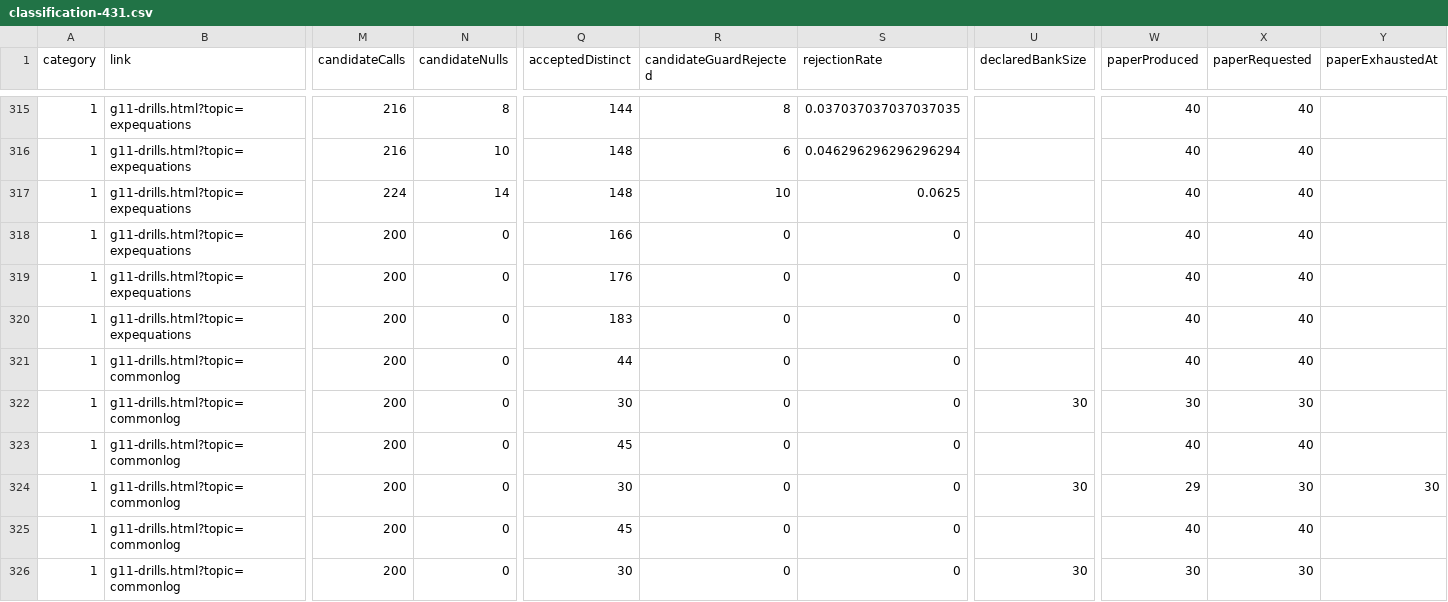
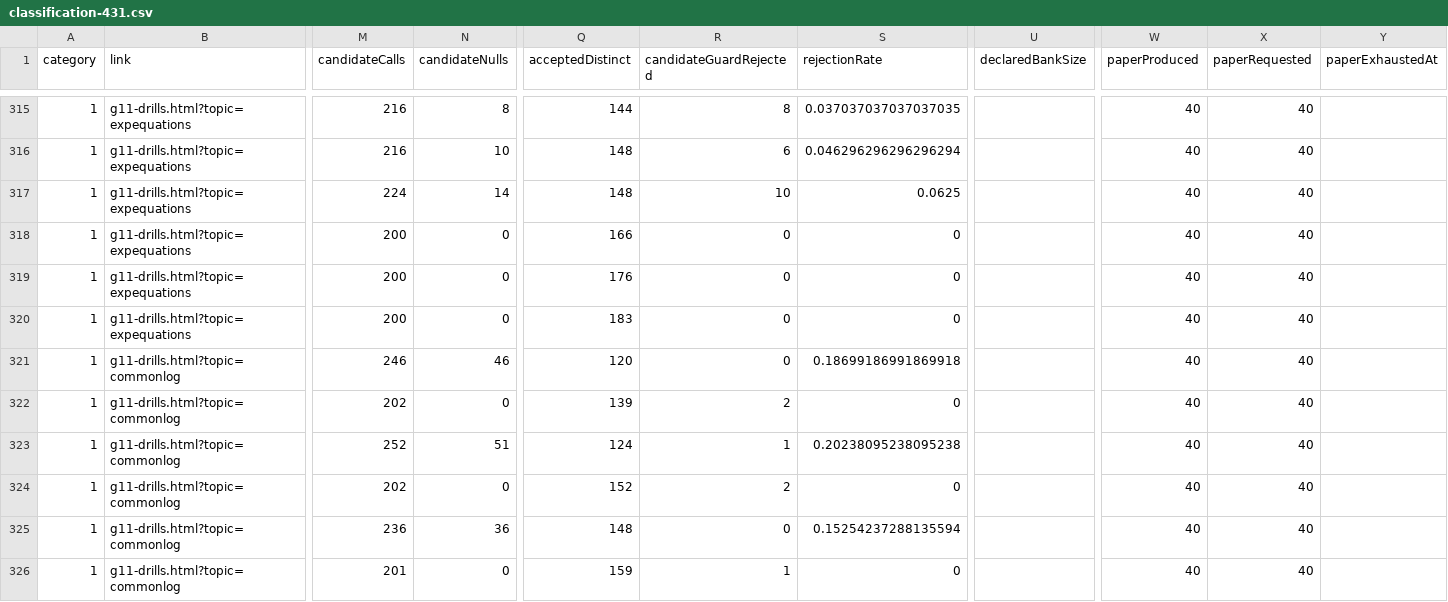
Before and after one commit to YenYu-bot/bhcs-web, a CSV file: docs/p2-math-validation/classification-431.csv, drawn as a sheet; only a part is shown, gaps mark what is left out; the diff covers the shown part only; the diff names each change by its address in the sheet, - before the commit and + after, or states it on an @@ line.

```diff
--- a/docs/p2-math-validation/classification-431.csv
+++ b/docs/p2-math-validation/classification-431.csv
-M321 (candidateCalls): 200
+M321 (candidateCalls): 246
-N321 (candidateNulls): 0
+N321 (candidateNulls): 46
-Q321 (acceptedDistinct): 44
+Q321 (acceptedDistinct): 120
-S321 (rejectionRate): 0
+S321 (rejectionRate): 0.18699186991869918
-M322 (candidateCalls): 200
+M322 (candidateCalls): 202
-Q322 (acceptedDistinct): 30
+Q322 (acceptedDistinct): 139
-R322 (candidateGuardRejected): 0
+R322 (candidateGuardRejected): 2
-U322 (declaredBankSize): 30
+U322 (declaredBankSize): (empty)
-W322 (paperProduced): 30
+W322 (paperProduced): 40
-X322 (paperRequested): 30
+X322 (paperRequested): 40
-M323 (candidateCalls): 200
+M323 (candidateCalls): 252
-N323 (candidateNulls): 0
+N323 (candidateNulls): 51
-Q323 (acceptedDistinct): 45
+Q323 (acceptedDistinct): 124
-R323 (candidateGuardRejected): 0
+R323 (candidateGuardRejected): 1
-S323 (rejectionRate): 0
+S323 (rejectionRate): 0.20238095238095238
-M324 (candidateCalls): 200
+M324 (candidateCalls): 202
-Q324 (acceptedDistinct): 30
+Q324 (acceptedDistinct): 152
-R324 (candidateGuardRejected): 0
+R324 (candidateGuardRejected): 2
-U324 (declaredBankSize): 30
+U324 (declaredBankSize): (empty)
-W324 (paperProduced): 29
+W324 (paperProduced): 40
-X324 (paperRequested): 30
+X324 (paperRequested): 40
-Y324 (paperExhaustedAt): 30
+Y324 (paperExhaustedAt): (empty)
-M325 (candidateCalls): 200
+M325 (candidateCalls): 236
-N325 (candidateNulls): 0
+N325 (candidateNulls): 36
-Q325 (acceptedDistinct): 45
+Q325 (acceptedDistinct): 148
-S325 (rejectionRate): 0
+S325 (rejectionRate): 0.15254237288135594
-M326 (candidateCalls): 200
+M326 (candidateCalls): 201
-Q326 (acceptedDistinct): 30
+Q326 (acceptedDistinct): 159
-R326 (candidateGuardRejected): 0
+R326 (candidateGuardRejected): 1
-U326 (declaredBankSize): 30
+U326 (declaredBankSize): (empty)
-W326 (paperProduced): 30
+W326 (paperProduced): 40
-X326 (paperRequested): 30
+X326 (paperRequested): 40
```
Also changed, not shown: 67 edited cells elsewhere in this file, 10 other files.
